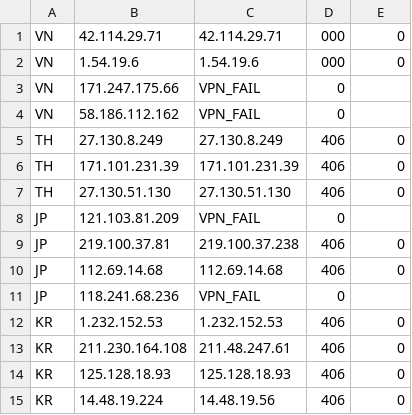
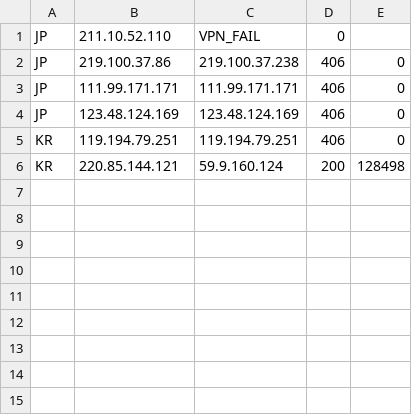
Before and after one commit to louisalviss/runner-7, a TSV file: mansion-snapshots/attempts.tsv, drawn as a sheet.

Commit message:
chore: refresh Mansionbet Serie A via rotated IP

```diff
--- a/mansion-snapshots/attempts.tsv
+++ b/mansion-snapshots/attempts.tsv
@@ -1,15 +1,6 @@
-VN	42.114.29.71	42.114.29.71	000	0
-VN	1.54.19.6	1.54.19.6	000	0
-VN	171.247.175.66	VPN_FAIL	0
-VN	58.186.112.162	VPN_FAIL	0
-TH	27.130.8.249	27.130.8.249	406	0
-TH	171.101.231.39	171.101.231.39	406	0
-TH	27.130.51.130	27.130.51.130	406	0
-JP	121.103.81.209	VPN_FAIL	0
-JP	219.100.37.81	219.100.37.238	406	0
-JP	112.69.14.68	112.69.14.68	406	0
-JP	118.241.68.236	VPN_FAIL	0
-KR	1.232.152.53	1.232.152.53	406	0
-KR	211.230.164.108	211.48.247.61	406	0
-KR	125.128.18.93	125.128.18.93	406	0
-KR	14.48.19.224	14.48.19.56	406	0
+JP	211.10.52.110	VPN_FAIL	0
+JP	219.100.37.86	219.100.37.238	406	0
+JP	111.99.171.171	111.99.171.171	406	0
+JP	123.48.124.169	123.48.124.169	406	0
+KR	119.194.79.251	119.194.79.251	406	0
+KR	220.85.144.121	59.9.160.124	200	128498
```
Also changed, not shown: 8 other files.
